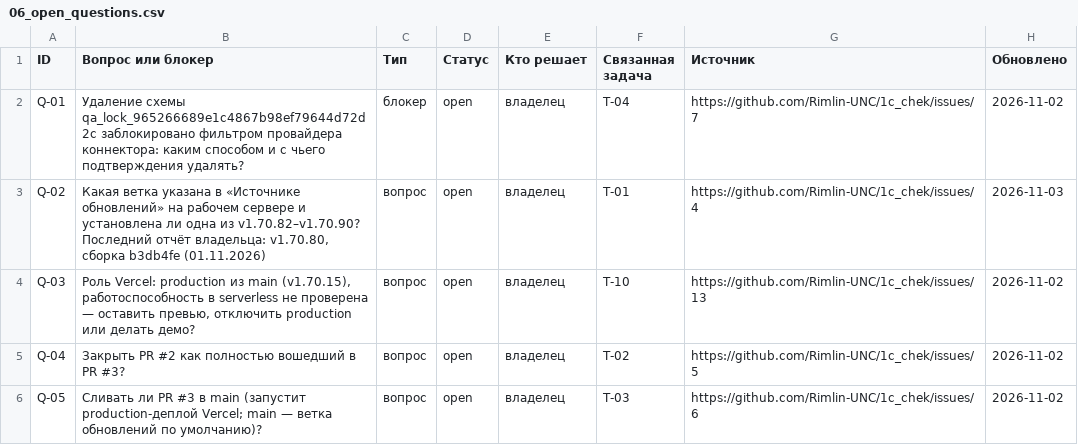
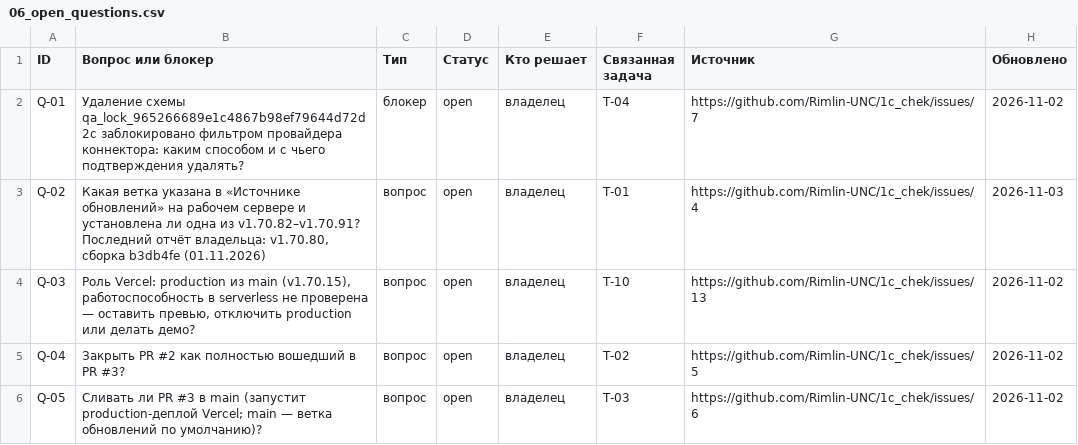
Before and after one commit to Rimlin-UNC/1c_chek, a CSV file: docs/kb/06_open_questions.csv, drawn as a sheet; only a part is shown.

```diff
--- a/docs/kb/06_open_questions.csv
+++ b/docs/kb/06_open_questions.csv
@@ -2,3 +2,3 @@ ID,Вопрос или блокер,Тип,Статус,Кто решает,Св
 Q-01,Удаление схемы qa_lock_965266689e1c4867b98ef79644d72d2c заблокировано фильтром провайдера коннектора: каким способом и с чьего подтверждения удалять?,блокер,open,владелец,T-04,https://github.com/Rimlin-UNC/1c_chek/issues/7,2026-11-02
-Q-02,"Какая ветка указана в «Источнике обновлений» на рабочем сервере и установлена ли одна из v1.70.82–v1.70.90? Последний отчёт владельца: v1.70.80, сборка b3db4fe (01.11.2026)",вопрос,open,владелец,T-01,https://github.com/Rimlin-UNC/1c_chek/issues/4,2026-11-03
+Q-02,"Какая ветка указана в «Источнике обновлений» на рабочем сервере и установлена ли одна из v1.70.82–v1.70.91? Последний отчёт владельца: v1.70.80, сборка b3db4fe (01.11.2026)",вопрос,open,владелец,T-01,https://github.com/Rimlin-UNC/1c_chek/issues/4,2026-11-03
 Q-03,"Роль Vercel: production из main (v1.70.15), работоспособность в serverless не проверена — оставить превью, отключить production или делать демо?",вопрос,open,владелец,T-10,https://github.com/Rimlin-UNC/1c_chek/issues/13,2026-11-02
```
Also changed, not shown: docs/kb/02_roadmap.csv, docs/kb/09_releases.csv, 39 other files.
